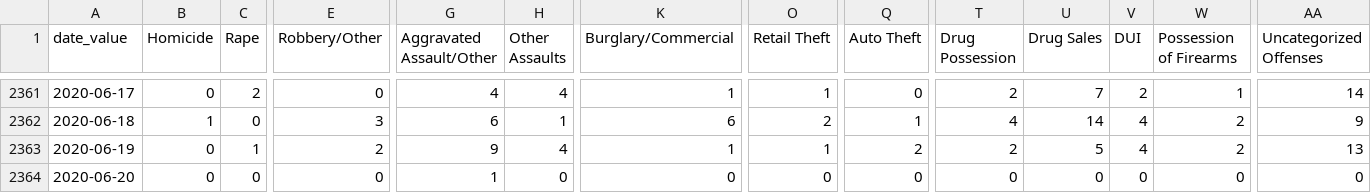
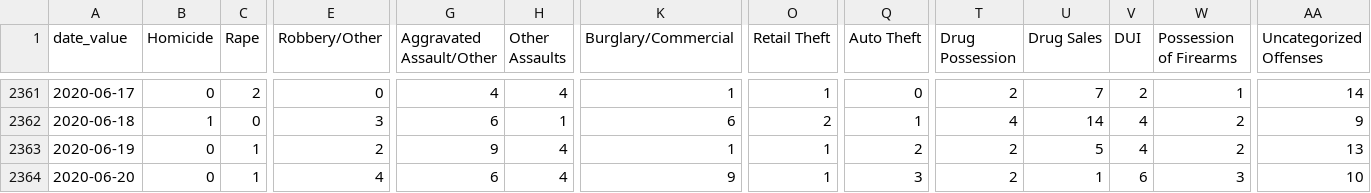
Before and after one commit to PhillyDistrictAttorneysOffice/phillydao-public-data, a CSV file: docs/data/arrest_data_daily_citywide.csv, drawn as a sheet; only a part is shown, gaps mark what is left out; the diff names each change by its address in the sheet, - before the commit and + after, or states it on an @@ line.

```diff
--- a/docs/data/arrest_data_daily_citywide.csv
+++ b/docs/data/arrest_data_daily_citywide.csv
-C2364 (Rape): 0
+C2364 (Rape): 1
-E2364 (Robbery/Other): 0
+E2364 (Robbery/Other): 4
-G2364 (Aggravated Assault/Other): 1
+G2364 (Aggravated Assault/Other): 6
-H2364 (Other Assaults): 0
+H2364 (Other Assaults): 4
-K2364 (Burglary/Commercial): 0
+K2364 (Burglary/Commercial): 9
-O2364 (Retail Theft): 0
+O2364 (Retail Theft): 1
-Q2364 (Auto Theft): 0
+Q2364 (Auto Theft): 3
-T2364 (Drug Possession): 0
+T2364 (Drug Possession): 2
-U2364 (Drug Sales): 0
+U2364 (Drug Sales): 1
-V2364 (DUI): 0
+V2364 (DUI): 6
-W2364 (Possession of Firearms): 0
+W2364 (Possession of Firearms): 3
-AA2364 (Uncategorized Offenses): 0
+AA2364 (Uncategorized Offenses): 10
```
Also changed, not shown: docs/data/charges_data_daily_citywide.csv, docs/data/summary_arrest_data_daily_citywide.csv, 32 other files.
